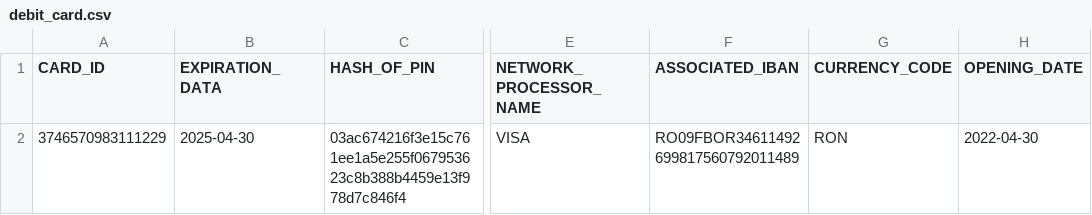
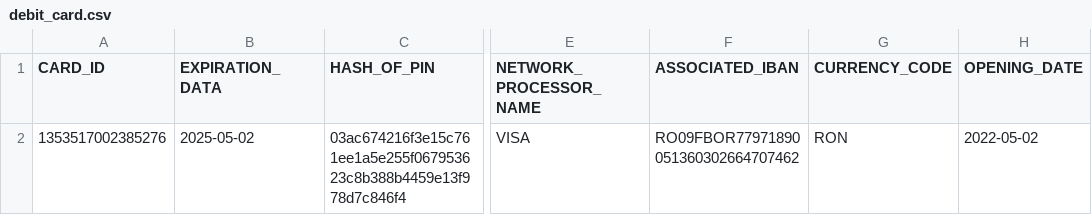
Before and after one commit to TudorAlx1993/proiect_pao_for_review, a CSV file: data_storage/debit_card.csv, drawn as a sheet; only a part is shown, gaps mark what is left out; the diff names each change by its address in the sheet, - before the commit and + after, or states it on an @@ line.

```diff
--- a/data_storage/debit_card.csv
+++ b/data_storage/debit_card.csv
-A2 (CARD_ID): 3746570983111229
+A2 (CARD_ID): 1353517002385276
-B2 (EXPIRATION_DATA): 2025-04-30
+B2 (EXPIRATION_DATA): 2025-05-02
-F2 (ASSOCIATED_IBAN): RO09FBOR34611492699817560792011489
+F2 (ASSOCIATED_IBAN): RO09FBOR77971890051360302664707462
-H2 (OPENING_DATE): 2022-04-30
+H2 (OPENING_DATE): 2022-05-02
```
Also changed, not shown: data_storage/current_account.csv, data_storage/deposit.csv, 33 other files.
